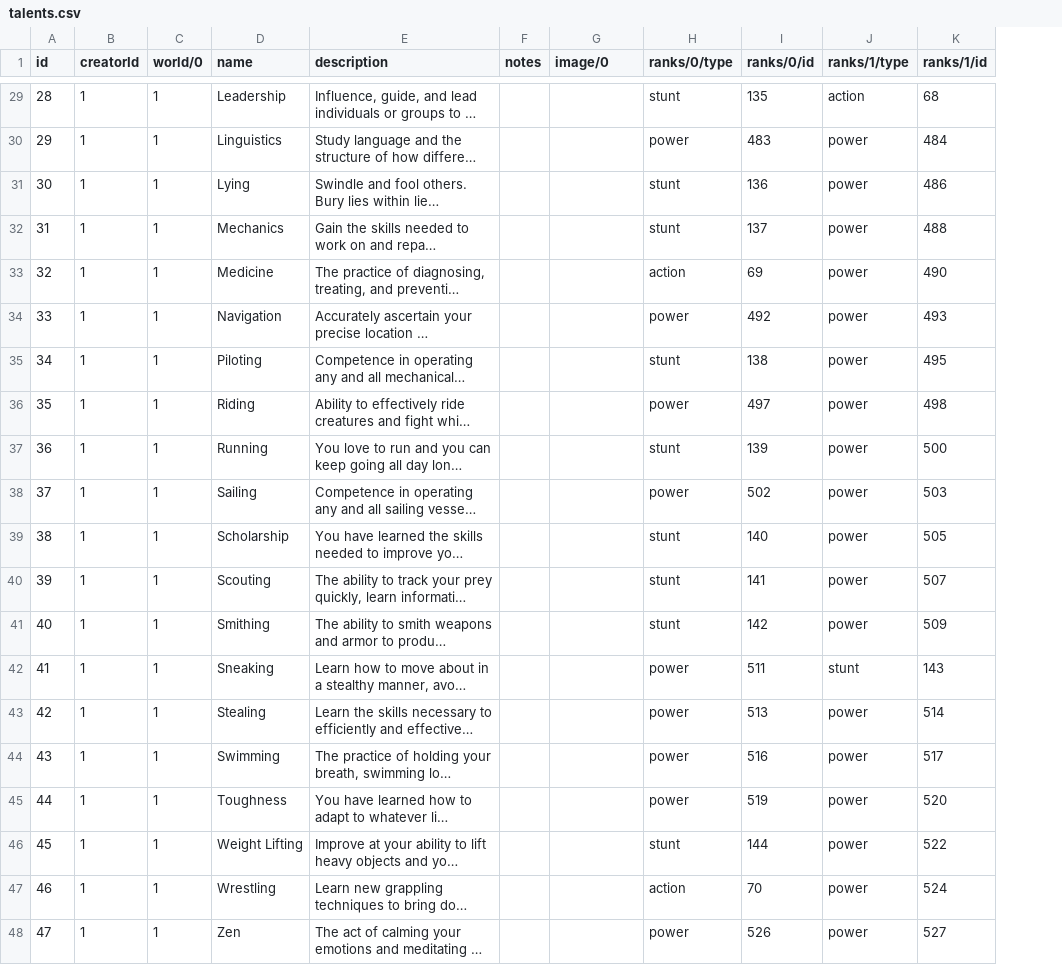
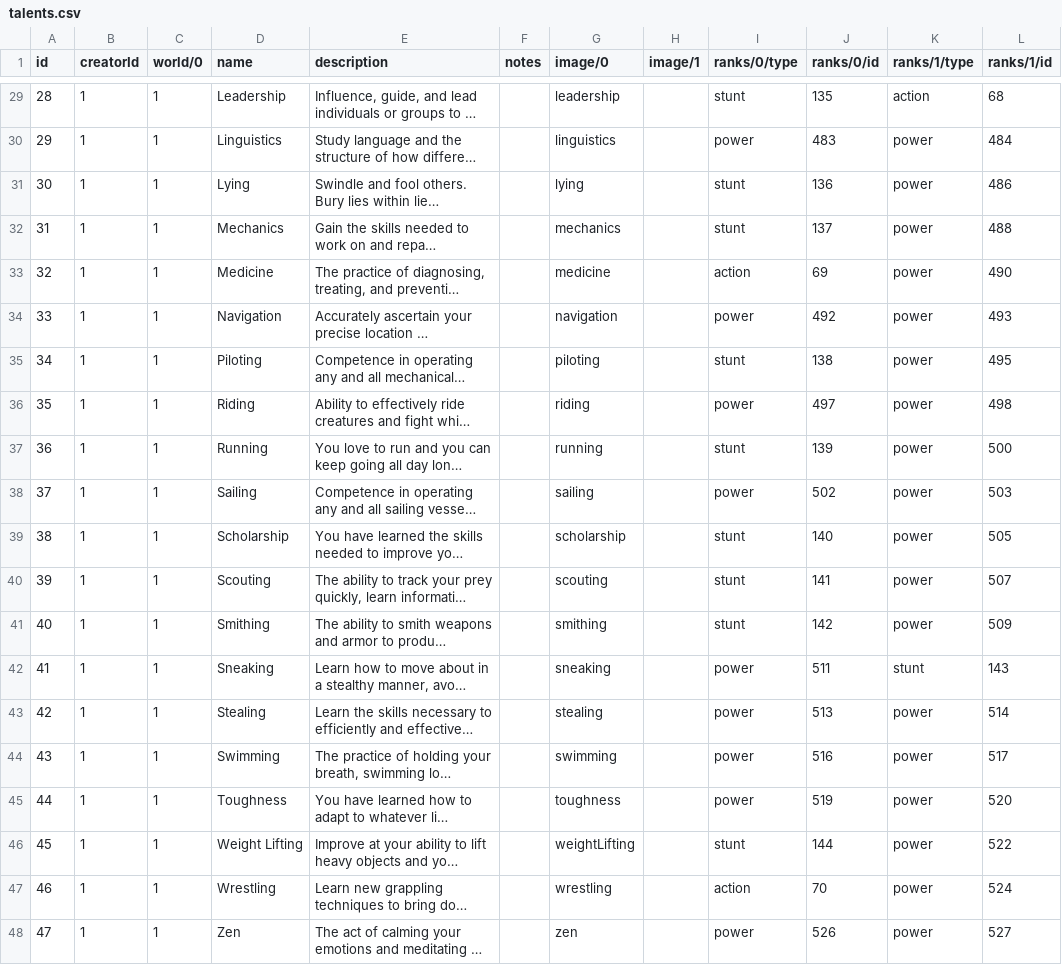
Before and after one commit to alexandervice/rise-web-app, a CSV file: v2/data/raw-csv/talents.csv, drawn as a sheet; only a part is shown, gaps mark what is left out; long unchanged cells end in …; the diff covers the shown part only; the diff names each change by its address in the sheet, - before the commit and + after, or states it on an @@ line.

```diff
--- a/v2/data/raw-csv/talents.csv
+++ b/v2/data/raw-csv/talents.csv
+column H (image/1), empty
-G29 (image/0): (empty)
+G29 (image/0): leadership
-G30 (image/0): (empty)
+G30 (image/0): linguistics
-G31 (image/0): (empty)
+G31 (image/0): lying
-G32 (image/0): (empty)
+G32 (image/0): mechanics
-G33 (image/0): (empty)
+G33 (image/0): medicine
-G34 (image/0): (empty)
+G34 (image/0): navigation
-G35 (image/0): (empty)
+G35 (image/0): piloting
-G36 (image/0): (empty)
+G36 (image/0): riding
-G37 (image/0): (empty)
+G37 (image/0): running
-G38 (image/0): (empty)
+G38 (image/0): sailing
-G39 (image/0): (empty)
+G39 (image/0): scholarship
-G40 (image/0): (empty)
+G40 (image/0): scouting
-G41 (image/0): (empty)
+G41 (image/0): smithing
-G42 (image/0): (empty)
+G42 (image/0): sneaking
-G43 (image/0): (empty)
+G43 (image/0): stealing
-G44 (image/0): (empty)
+G44 (image/0): swimming
-G45 (image/0): (empty)
+G45 (image/0): toughness
-G46 (image/0): (empty)
+G46 (image/0): weightLifting
-G47 (image/0): (empty)
+G47 (image/0): wrestling
-G48 (image/0): (empty)
+G48 (image/0): zen
```
Also changed, not shown: 27 edited cells elsewhere in this file, v2/data/raw-csv/backgrounds.csv, v2/data/raw-csv/races.csv, 5 other files.
